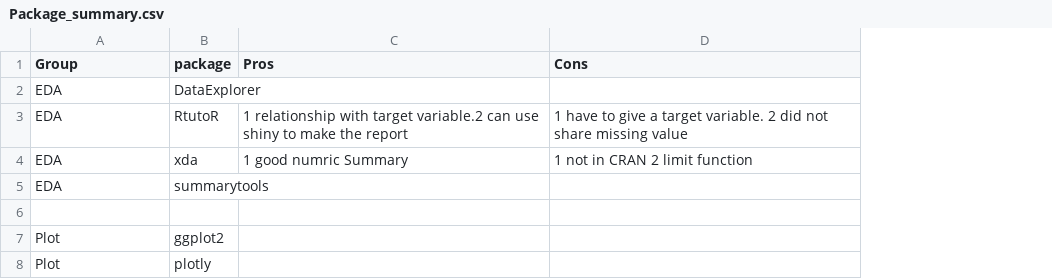
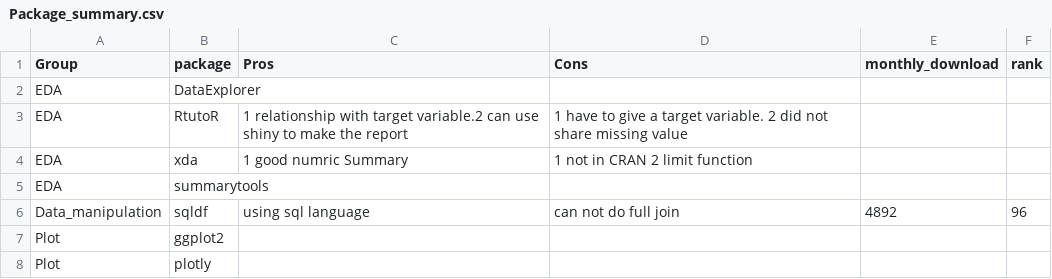
Before and after one commit to chris-billingham/R_code, a CSV file: Package_review/Package_summary.csv, drawn as a sheet; the diff names each change by its address in the sheet, - before the commit and + after, or states it on an @@ line.

```diff
--- a/Package_review/Package_summary.csv
+++ b/Package_review/Package_summary.csv
+column E (monthly_download), row 6: 4892
+column F (rank), row 6: 96
-row 6: (empty)
+row 6: Data_manipulation | sqldf | using sql language | can not do full join | 4892 | 96
```
Also changed, not shown: 2 other files.
